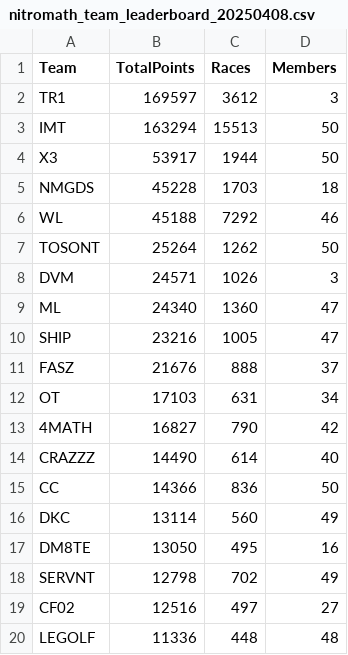
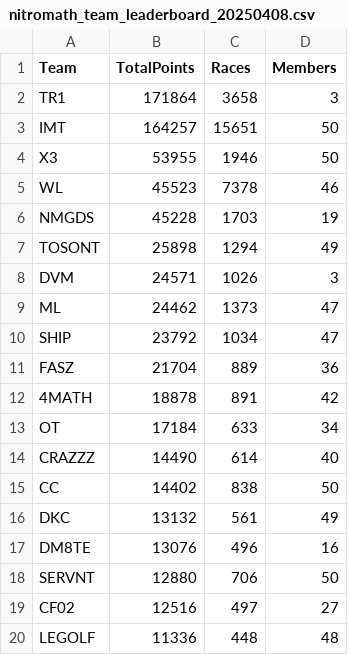
Before and after one commit to nincaleb/nitromathlb, a CSV file: csv_archive/nitromath_team_leaderboard_20250408.csv, drawn as a sheet; only a part is shown; the diff covers the shown part only.

```diff
--- a/csv_archive/nitromath_team_leaderboard_20250408.csv
+++ b/csv_archive/nitromath_team_leaderboard_20250408.csv
@@ -1,19 +1,19 @@
 Team,TotalPoints,Races,Members
-TR1,169597,3612,3
-IMT,163294,15513,50
-X3,53917,1944,50
-NMGDS,45228,1703,18
-WL,45188,7292,46
-TOSONT,25264,1262,50
+TR1,171864,3658,3
+IMT,164257,15651,50
+X3,53955,1946,50
+WL,45523,7378,46
+NMGDS,45228,1703,19
+TOSONT,25898,1294,49
 DVM,24571,1026,3
-ML,24340,1360,47
-SHIP,23216,1005,47
-FASZ,21676,888,37
-OT,17103,631,34
-4MATH,16827,790,42
+ML,24462,1373,47
+SHIP,23792,1034,47
+FASZ,21704,889,36
+4MATH,18878,891,42
+OT,17184,633,34
 CRAZZZ,14490,614,40
-CC,14366,836,50
-DKC,13114,560,49
-DM8TE,13050,495,16
-SERVNT,12798,702,49
+CC,14402,838,50
+DKC,13132,561,49
+DM8TE,13076,496,16
+SERVNT,12880,706,50
 CF02,12516,497,27
```
Also changed, not shown: 5 added rows, 5 removed rows, 1 moved row and 17 edited cells elsewhere in this file, csv_archive/nitromath_season_leaderboard_20250408.csv, 1 other file.
